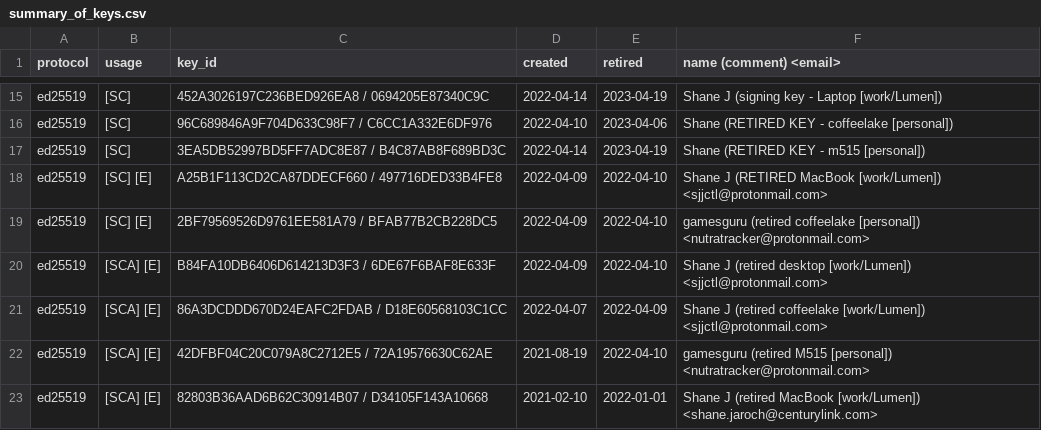
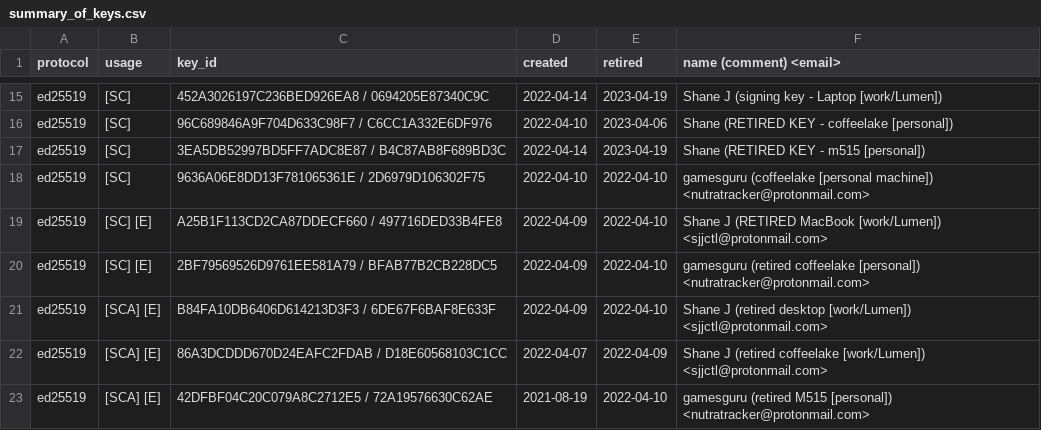
Before and after one commit to sjjctl/pgp, a CSV file: summary_of_keys.csv, drawn as a sheet; only a part is shown, gaps mark what is left out; the shorter side is filled out with more unchanged rows; the diff names each change by its address in the sheet, - before the commit and + after, or states it on an @@ line.

Commit message:
add 2D6979D106302F75 to summary CSV

```diff
--- a/summary_of_keys.csv
+++ b/summary_of_keys.csv
+row 18: ed25519 | [SC] | 9636A06E8DD13F781065361E / 2D6979D106302F75 | 2022-04-10 | 2022-04-10 | gamesguru (coffeelake [personal machine]) <nutratracker@protonmail.com>
```
Also changed, not shown: 1 other file.
